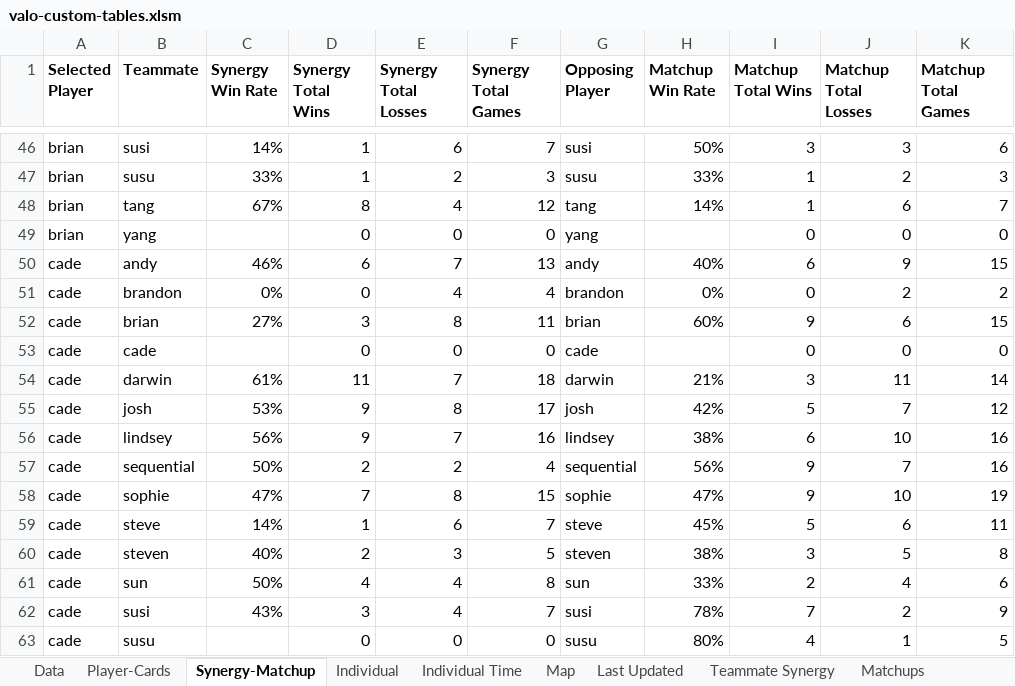
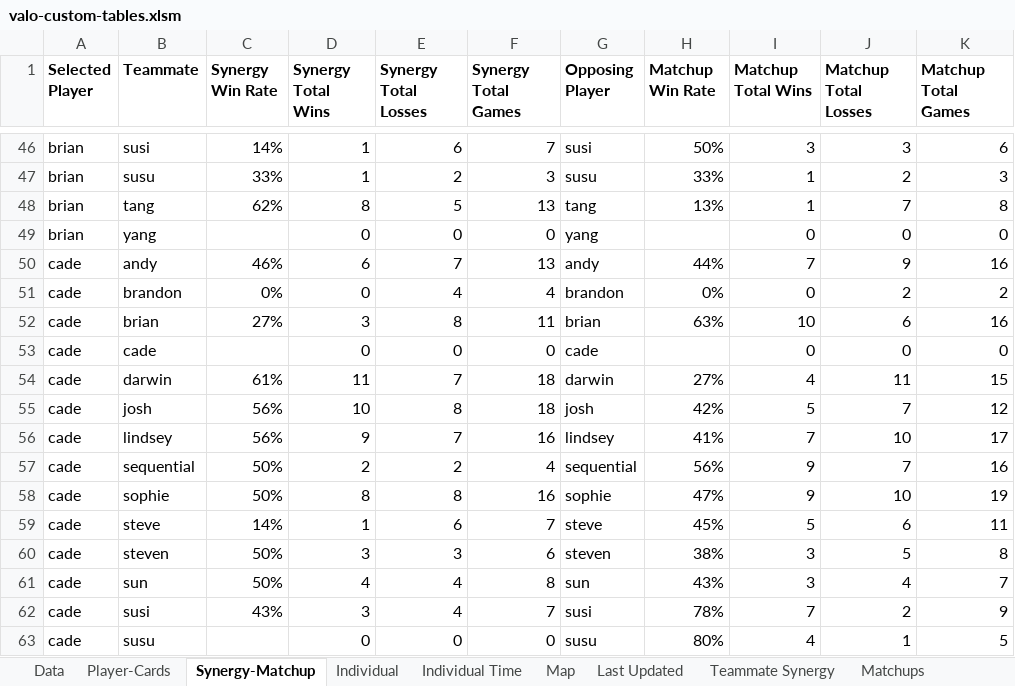
Before and after one commit to candysan7/valorant-customs-stats, an Excel workbook: valo-custom-tables.xlsm, sheet Synergy-Matchup, drawn as a sheet; only a part is shown, gaps mark what is left out; values as stored, in another font and other column widths than the file's, no borders; the diff covers the shown part only; the diff names each change by its address in the sheet, - before the commit and + after, or states it on an @@ line.

```diff
--- a/valo-custom-tables.xlsm (sheet Synergy-Matchup)
+++ b/valo-custom-tables.xlsm (sheet Synergy-Matchup)
-C48 (Synergy Win Rate): 67%
+C48 (Synergy Win Rate): 62%
-E48 (Synergy Total Losses): 4
+E48 (Synergy Total Losses): 5
-F48 (Synergy Total Games): 12
+F48 (Synergy Total Games): 13
-H48 (Matchup Win Rate): 14%
+H48 (Matchup Win Rate): 13%
-J48 (Matchup Total Losses): 6
+J48 (Matchup Total Losses): 7
-K48 (Matchup Total Games): 7
+K48 (Matchup Total Games): 8
-H50 (Matchup Win Rate): 40%
+H50 (Matchup Win Rate): 44%
-I50 (Matchup Total Wins): 6
+I50 (Matchup Total Wins): 7
-K50 (Matchup Total Games): 15
+K50 (Matchup Total Games): 16
-H52 (Matchup Win Rate): 60%
+H52 (Matchup Win Rate): 63%
-I52 (Matchup Total Wins): 9
+I52 (Matchup Total Wins): 10
-K52 (Matchup Total Games): 15
+K52 (Matchup Total Games): 16
-H54 (Matchup Win Rate): 21%
+H54 (Matchup Win Rate): 27%
-I54 (Matchup Total Wins): 3
+I54 (Matchup Total Wins): 4
-K54 (Matchup Total Games): 14
+K54 (Matchup Total Games): 15
-C55 (Synergy Win Rate): 53%
+C55 (Synergy Win Rate): 56%
-D55 (Synergy Total Wins): 9
+D55 (Synergy Total Wins): 10
-F55 (Synergy Total Games): 17
+F55 (Synergy Total Games): 18
-H56 (Matchup Win Rate): 38%
+H56 (Matchup Win Rate): 41%
-I56 (Matchup Total Wins): 6
+I56 (Matchup Total Wins): 7
-K56 (Matchup Total Games): 16
+K56 (Matchup Total Games): 17
-C58 (Synergy Win Rate): 47%
+C58 (Synergy Win Rate): 50%
-D58 (Synergy Total Wins): 7
+D58 (Synergy Total Wins): 8
-F58 (Synergy Total Games): 15
+F58 (Synergy Total Games): 16
-C60 (Synergy Win Rate): 40%
+C60 (Synergy Win Rate): 50%
-D60 (Synergy Total Wins): 2
+D60 (Synergy Total Wins): 3
-F60 (Synergy Total Games): 5
+F60 (Synergy Total Games): 6
-H61 (Matchup Win Rate): 33%
+H61 (Matchup Win Rate): 43%
-I61 (Matchup Total Wins): 2
+I61 (Matchup Total Wins): 3
-K61 (Matchup Total Games): 6
+K61 (Matchup Total Games): 7
```
Also changed, not shown: 378 edited cells elsewhere in this sheet, sheet Individual Time, sheet Data, sheet Matchups, sheet Teammate Synergy, sheet Map, sheet Individual, 2 more sheets, charts or pictures, 2 other files.
